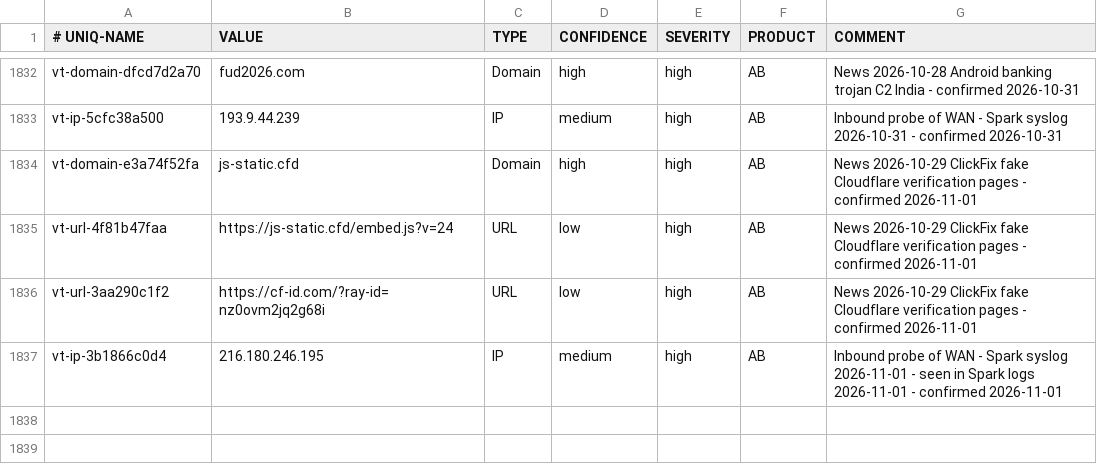
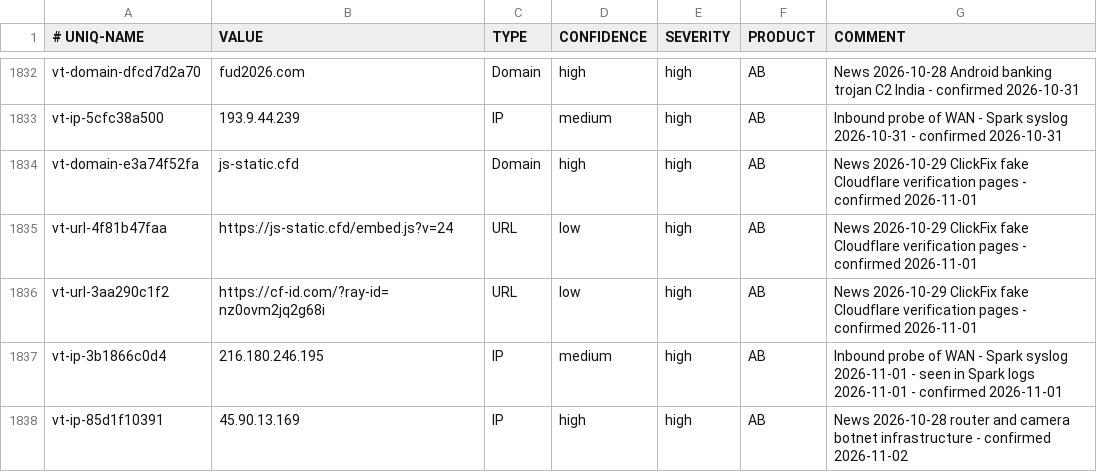
Before and after one commit to yanivil/home-threat-feed, a CSV file: spark-ioc-feed.csv, drawn as a sheet; only a part is shown, gaps mark what is left out; the diff names each change by its address in the sheet, - before the commit and + after, or states it on an @@ line.

Commit message:
Add 1 indicator from news 2026-11-02

```diff
--- a/spark-ioc-feed.csv
+++ b/spark-ioc-feed.csv
+row 1838: vt-ip-85d1f10391 | 45.90.13.169 | IP | high | high | AB | News 2026-10-28 router and camera botnet infrastructure - confirmed 2026-11-02
```
